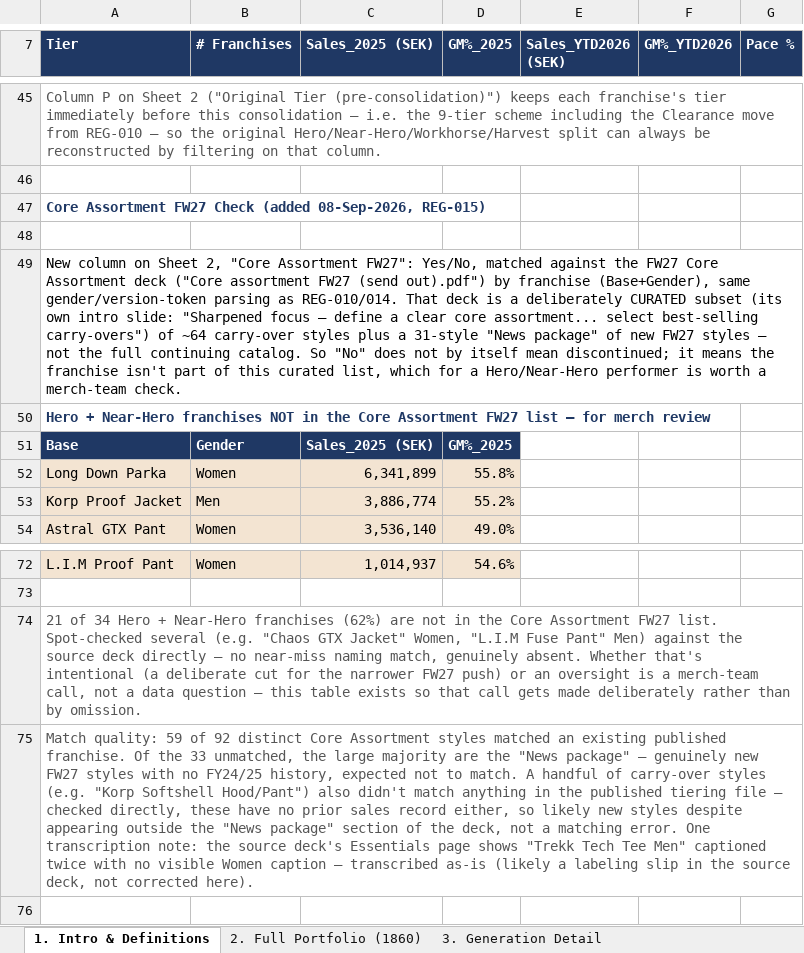
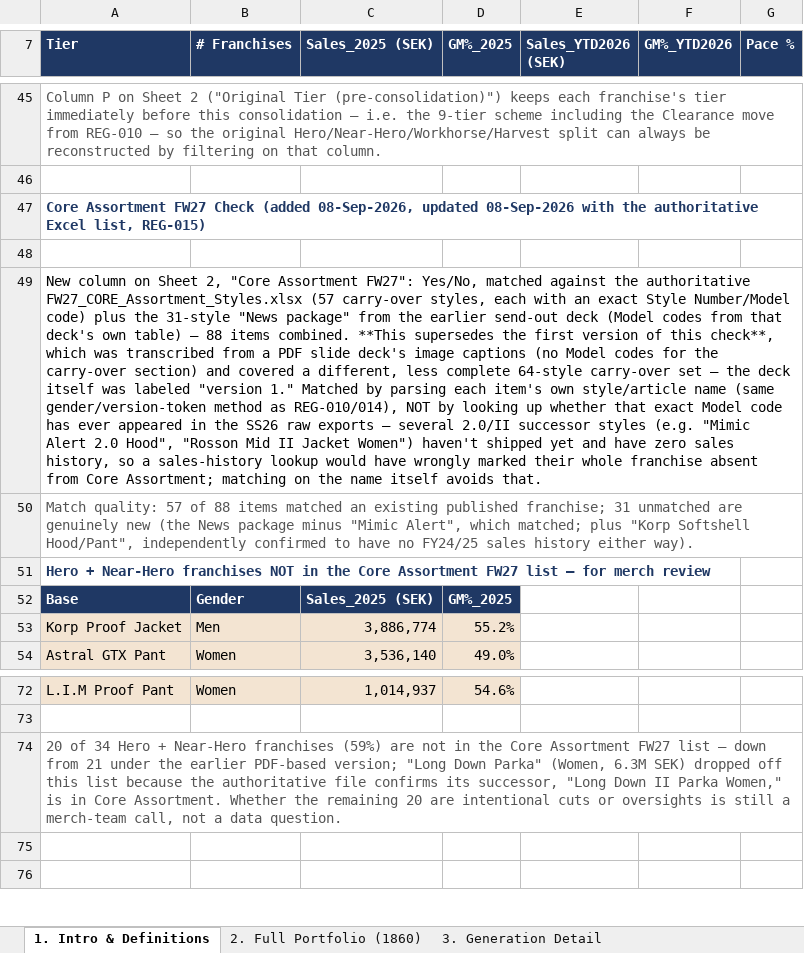
Before and after one commit to surflongboard/project_bob, an Excel workbook: data/ss26_portfolio_tiering/Project_Bob_Portfolio_Tiering_08092026.xlsx, sheet 1. Intro & Definitions, drawn as a sheet; only a part is shown, gaps mark what is left out; values as stored, in another font and other column widths than the file's, no borders; removed rows and columns are numbered as before the commit, all else as after; the diff names each change by its address in the sheet, - before the commit and + after, or states it on an @@ line.

```diff
--- a/data/ss26_portfolio_tiering/Project_Bob_Portfolio_Tiering_08092026.xlsx (sheet 1. Intro & Definitions)
+++ b/data/ss26_portfolio_tiering/Project_Bob_Portfolio_Tiering_08092026.xlsx (sheet 1. Intro & Definitions)
-A47 (Tier): …(added 08-Sep-2026, REG-015)
+A47 (Tier): …(added 08-Sep-2026, updated 08-Sep-2026 with the authoritative Excel list, REG-015)
-A49 (Tier): …against the FW27 Core Assortment deck ("Core assortment FW27 (send out).pdf") by franchise (Base+Gender), same gender/version-token parsing as REG-010/014. That deck is a deliberately CURATED subset (its own intro slide: "Sharpened focus — define a clear core assortment... select best-selling carry-overs") of ~64 carry-over styles plus a 31-style "News package" of new FW27 styles — not the full continuing catalog. So "No" does not by itself mean discontinued; it means the franchise isn't part of this curated list, which for a Hero/Near-Hero performer is worth a merch-team check.
+A49 (Tier): …against the authoritative FW27_CORE_Assortment_Styles.xlsx (57 carry-over styles, each with an exact Style Number/Model code) plus the 31-style "News package" from the earlier send-out deck (Model codes from that deck's own table) — 88 items combined. **This supersedes the first version of this check**, which was transcribed from a PDF slide deck's image captions (no Model codes for the carry-over section) and covered a different, less complete 64-style carry-over set — the deck itself was labeled "version 1." Matched by parsing each item's own style/article name (same gender/version-token method as REG-010/014), NOT by looking up whether that exact Model code has ever appeared in the SS26 raw exports — several 2.0/II successor styles (e.g. "Mimic Alert 2.0 Hood", "Rosson Mid II Jacket Women") haven't shipped yet and have zero sales history, so a sales-history lookup would have wrongly marked their whole franchise absent from Core Assortment; matching on the name itself avoids that.
+row 50: Match quality: 57 of 88 items matched an existing published franchise; 31 unmatched are genuinely new (the News package minus "Mimic Alert", which matched; plus "Korp Softshell Hood/Pant", independently confirmed to have no FY24/25 sales history either way).
-row 52: Long Down Parka | Women | 6,341,899 | 55.8%
-A74 (Tier): 21 of 34 Hero + Near-Hero franchises (62%) are not in the Core Assortment FW27 list. Spot-checked several (e.g. "Chaos GTX Jacket" Women, "L.I.M Fuse Pant" Men) against the source deck directly — no near-miss naming match, genuinely absent. Whether that's intentional (a deliberate cut for the narrower FW27 push) or an oversight is a merch-team call, not a data question — this table exists so that call gets made deliberately rather than by omission.
+A74 (Tier): 20 of 34 Hero + Near-Hero franchises (59%) are not in the Core Assortment FW27 list — down from 21 under the earlier PDF-based version; "Long Down Parka" (Women, 6.3M SEK) dropped off this list because the authoritative file confirms its successor, "Long Down II Parka Women," is in Core Assortment. Whether the remaining 20 are intentional cuts or oversights is still a merch-team call, not a data question.
-A75 (Tier): Match quality: 59 of 92 distinct Core Assortment styles matched an existing published franchise. Of the 33 unmatched, the large majority are the "News package" — genuinely new FW27 styles with no FY24/25 history, expected not to match. A handful of carry-over styles (e.g. "Korp Softshell Hood/Pant") also didn't match anything in the published tiering file — checked directly, these have no prior sales record either, so likely new styles despite appearing outside the "News package" section of the deck, not a matching error. One transcription note: the source deck's Essentials page shows "Trekk Tech Tee Men" captioned twice with no visible Women caption — transcribed as-is (likely a labeling slip in the source deck, not corrected here).
+A75 (Tier): (empty)
-A75:G75 merged
```
Also changed, not shown: sheet 2. Full Portfolio (1860), 1 other file.
